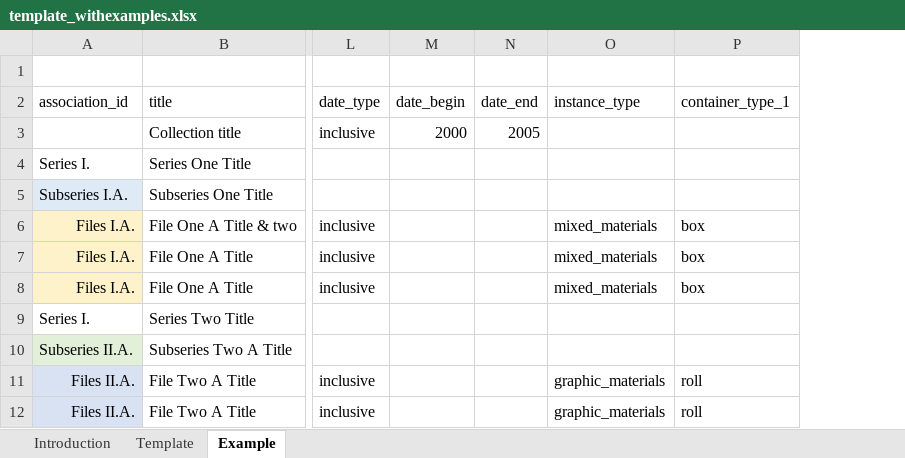
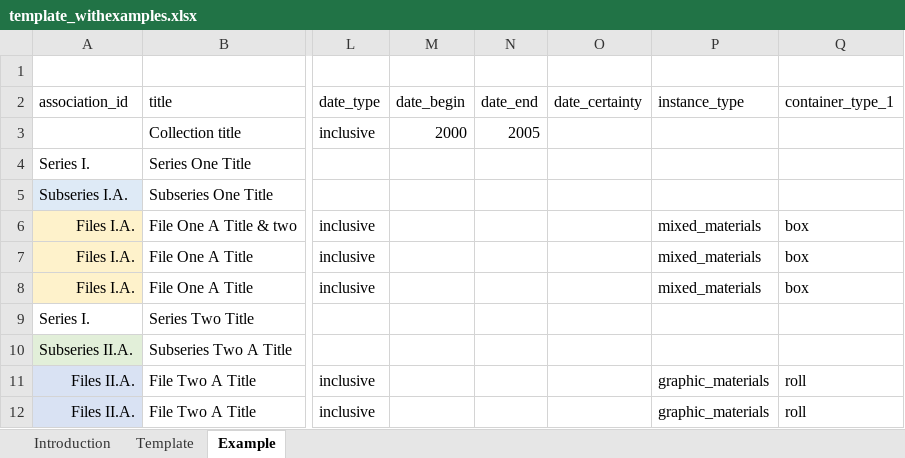
Before and after one commit to UNLV-Libraries/ArchivesSpace-authority-project, an Excel workbook: xact/template_withexamples.xlsx, sheet Example, drawn as a sheet; only a part is shown, gaps mark what is left out; values as stored, in another font and other column widths than the file's, no borders; charts and pictures not drawn; the diff names each change by its address in the sheet, - before the commit and + after, or states it on an @@ line.

Commit message:
Fix Dates (#15)
* add date certainty
* add dao support
* add missing xlink namespace
* keep single dates single
* fix multi-dates, remove bulk date parentheses, include dao list
* ignore generated date expressions and make dates 'YYYY Mmmm DD'
* add date formatting support to API archival object display_string
* add digital object list
* fix unitid
* comment out unneeded daos
* support collection_level = 'item'
* change date fields to text type

```diff
--- a/xact/template_withexamples.xlsx (sheet Example)
+++ b/xact/template_withexamples.xlsx (sheet Example)
+column O, row 2: date_certainty
```
Also changed, not shown: sheet Template, charts or pictures, 5 other files.
